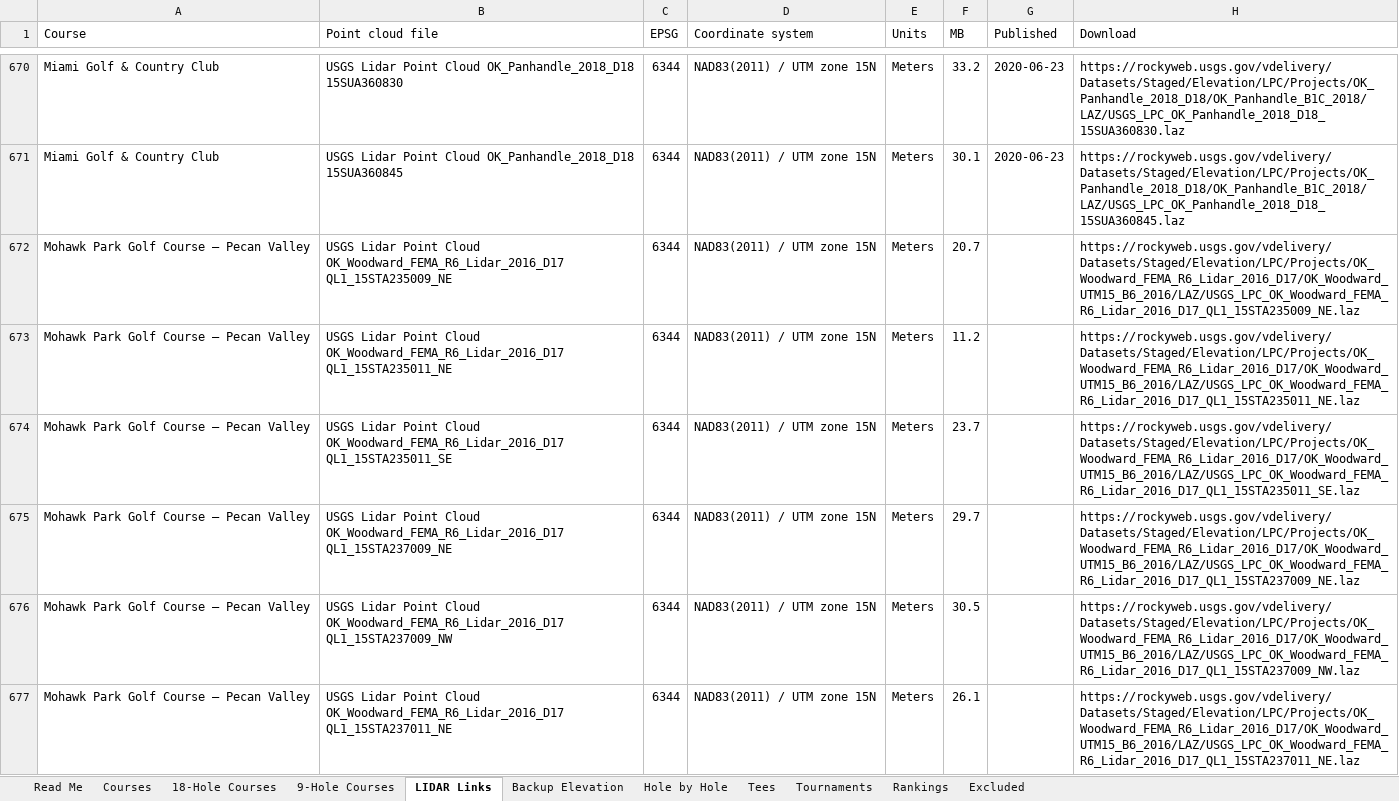
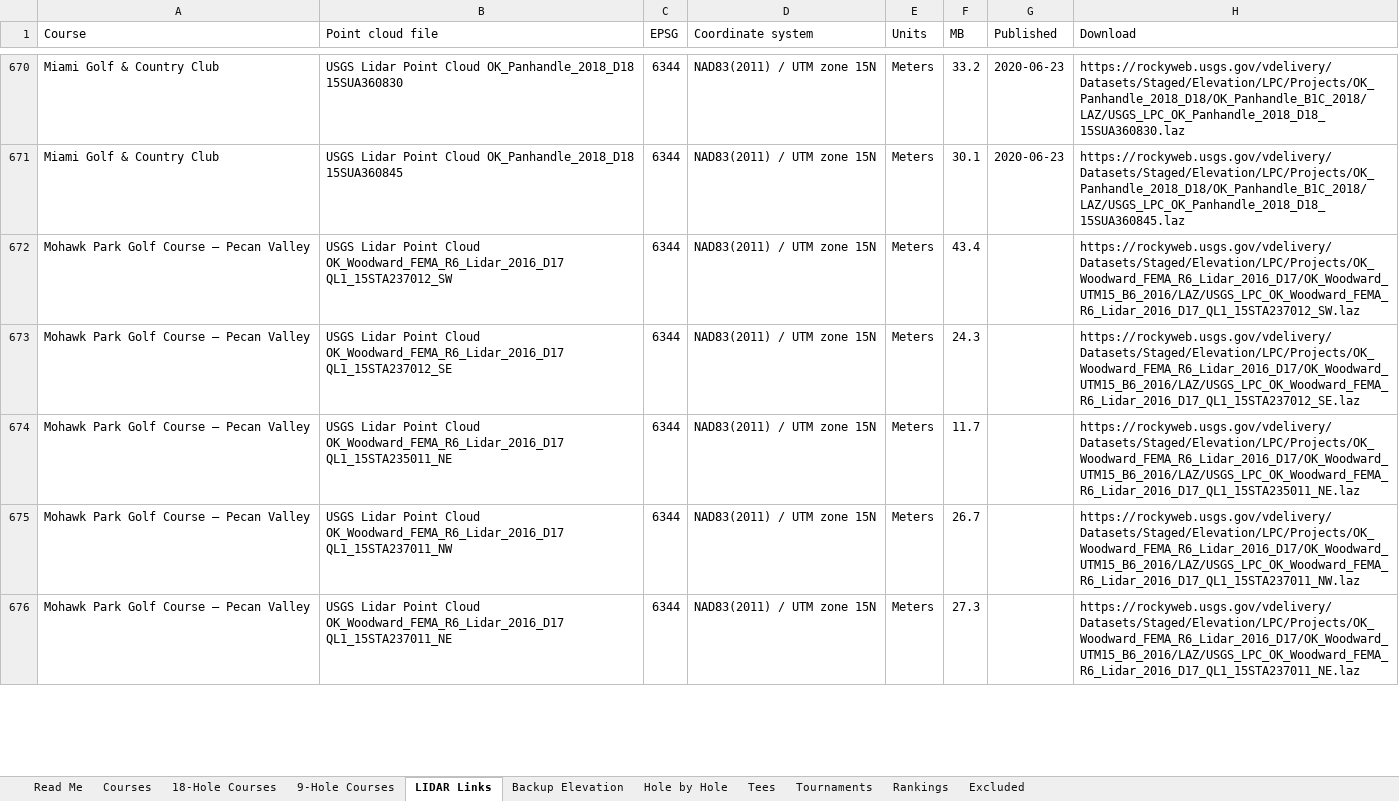
Before and after one commit to bamamba85/oklahoma-course-workshop, an Excel workbook: files/Oklahoma_Golf_Database.xlsx, sheet LIDAR Links, drawn as a sheet; only a part is shown, gaps mark what is left out; values as stored, in another font and other column widths than the file's, no borders; table styles not drawn; removed rows and columns are numbered as before the commit, all else as after; the diff covers the shown part only; the diff names each change by its address in the sheet, - before the commit and + after, or states it on an @@ line.

```diff
--- a/files/Oklahoma_Golf_Database.xlsx (sheet LIDAR Links)
+++ b/files/Oklahoma_Golf_Database.xlsx (sheet LIDAR Links)
+row 672: Mohawk Park Golf Course – Pecan Valley | USGS Lidar Point Cloud OK_Woodward_FEMA_R6_Lidar_2016_D17 QL1_15STA237012_SW | 6344 | NAD83(2011) / UTM zone 15N | Meters | 43.4 |  | https://rockyweb.usgs.gov/vdelivery/Datasets/Staged/Elevation/LPC/Projects/OK_Woodward_FEMA_R6_Lidar_2016_D17/OK_Woodward_UTM15_B6_2016/LAZ/USGS_LPC_OK_Woodward_FEMA_R6_Lidar_2016_D17_QL1_15STA237012_SW.laz
-B673 (Point cloud file): …Cloud OK_Woodward_FEMA_R6_Lidar_2016_D17 QL1_15STA235009_NE
+B673 (Point cloud file): …Cloud OK_Woodward_FEMA_R6_Lidar_2016_D17 QL1_15STA237012_SE
-F673 (MB): 20.7
+F673 (MB): 24.3
-H673 (Download): https://rockyweb.usgs.gov/vdelivery/Datasets/Staged/Elevation/LPC/Projects/OK_Woodward_FEMA_R6_Lidar_2016_D17/OK_Woodward_UTM15_B6_2016/LAZ/USGS_LPC_OK_Woodward_FEMA_R6_Lidar_2016_D17_QL1_15STA235009_NE.laz
+H673 (Download): https://rockyweb.usgs.gov/vdelivery/Datasets/Staged/Elevation/LPC/Projects/OK_Woodward_FEMA_R6_Lidar_2016_D17/OK_Woodward_UTM15_B6_2016/LAZ/USGS_LPC_OK_Woodward_FEMA_R6_Lidar_2016_D17_QL1_15STA237012_SE.laz
-F674 (MB): 11.2
+F674 (MB): 11.7
-row 674: Mohawk Park Golf Course – Pecan Valley | USGS Lidar Point Cloud OK_Woodward_FEMA_R6_Lidar_2016_D17 QL1_15STA235011_SE | 6344 | NAD83(2011) / UTM zone 15N | Meters | 23.7 |  | https://rockyweb.usgs.gov/vdelivery/Datasets/Staged/Elevation/LPC/Projects/OK_Woodward_FEMA_R6_Lidar_2016_D17/OK_Woodward_UTM15_B6_2016/LAZ/USGS_LPC_OK_Woodward_FEMA_R6_Lidar_2016_D17_QL1_15STA235011_SE.laz
-row 675: Mohawk Park Golf Course – Pecan Valley | USGS Lidar Point Cloud OK_Woodward_FEMA_R6_Lidar_2016_D17 QL1_15STA237009_NE | 6344 | NAD83(2011) / UTM zone 15N | Meters | 29.7 |  | https://rockyweb.usgs.gov/vdelivery/Datasets/Staged/Elevation/LPC/Projects/OK_Woodward_FEMA_R6_Lidar_2016_D17/OK_Woodward_UTM15_B6_2016/LAZ/USGS_LPC_OK_Woodward_FEMA_R6_Lidar_2016_D17_QL1_15STA237009_NE.laz
-B675 (Point cloud file): …Cloud OK_Woodward_FEMA_R6_Lidar_2016_D17 QL1_15STA237009_NW
+B675 (Point cloud file): …Cloud OK_Woodward_FEMA_R6_Lidar_2016_D17 QL1_15STA237011_NW
-F675 (MB): 30.5
+F675 (MB): 26.7
-H675 (Download): https://rockyweb.usgs.gov/vdelivery/Datasets/Staged/Elevation/LPC/Projects/OK_Woodward_FEMA_R6_Lidar_2016_D17/OK_Woodward_UTM15_B6_2016/LAZ/USGS_LPC_OK_Woodward_FEMA_R6_Lidar_2016_D17_QL1_15STA237009_NW.laz
+H675 (Download): https://rockyweb.usgs.gov/vdelivery/Datasets/Staged/Elevation/LPC/Projects/OK_Woodward_FEMA_R6_Lidar_2016_D17/OK_Woodward_UTM15_B6_2016/LAZ/USGS_LPC_OK_Woodward_FEMA_R6_Lidar_2016_D17_QL1_15STA237011_NW.laz
-F676 (MB): 26.1
+F676 (MB): 27.3
```
Also changed, not shown: 1 removed row and 11 edited cells elsewhere in this sheet, sheet 18-Hole Courses, sheet Courses, 6 other files.
